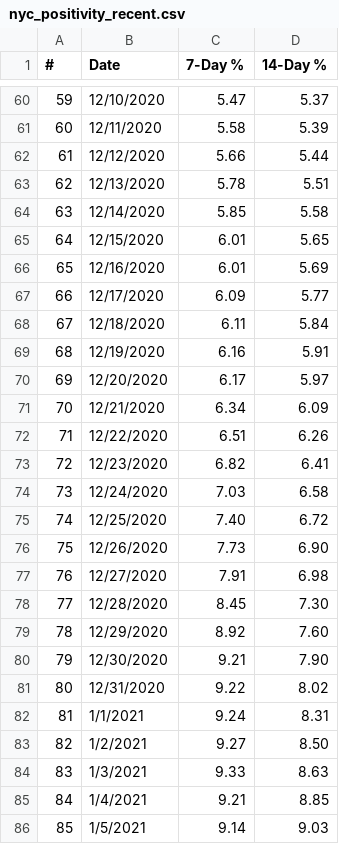
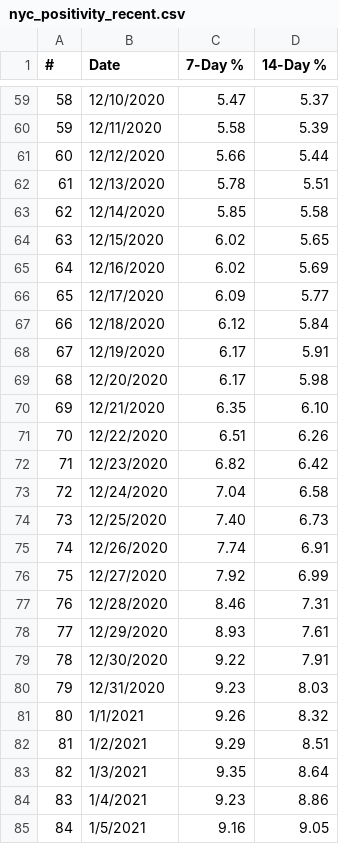
Before and after one commit to violettracker/nyutracker, a CSV file: dynamic/nyc_positivity_recent.csv, drawn as a sheet; only a part is shown, gaps mark what is left out; addresses are those after the commit; the diff covers the shown part only; the diff names each change by its address in the sheet, - before the commit and + after, or states it on an @@ line.

```diff
--- a/dynamic/nyc_positivity_recent.csv
+++ b/dynamic/nyc_positivity_recent.csv
@@ column A (#) renumbered between rows 2 and 90 @@
-C64:C65 (7-Day %): 6.01
+C64:C65 (7-Day %): 6.02
-C67 (7-Day %): 6.11
+C67 (7-Day %): 6.12
-C68 (7-Day %): 6.16
+C68 (7-Day %): 6.17
-D69 (14-Day %): 5.97
+D69 (14-Day %): 5.98
-C70 (7-Day %): 6.34
+C70 (7-Day %): 6.35
-D70 (14-Day %): 6.09
+D70 (14-Day %): 6.10
-D72 (14-Day %): 6.41
+D72 (14-Day %): 6.42
-C73 (7-Day %): 7.03
+C73 (7-Day %): 7.04
-D74 (14-Day %): 6.72
+D74 (14-Day %): 6.73
-C75 (7-Day %): 7.73
+C75 (7-Day %): 7.74
-D75 (14-Day %): 6.90
+D75 (14-Day %): 6.91
-C76 (7-Day %): 7.91
+C76 (7-Day %): 7.92
-D76 (14-Day %): 6.98
+D76 (14-Day %): 6.99
-C77 (7-Day %): 8.45
+C77 (7-Day %): 8.46
-D77 (14-Day %): 7.30
+D77 (14-Day %): 7.31
-C78 (7-Day %): 8.92
+C78 (7-Day %): 8.93
-D78 (14-Day %): 7.60
+D78 (14-Day %): 7.61
-C79 (7-Day %): 9.21
+C79 (7-Day %): 9.22
-D79 (14-Day %): 7.90
+D79 (14-Day %): 7.91
-C80 (7-Day %): 9.22
+C80 (7-Day %): 9.23
-D80 (14-Day %): 8.02
+D80 (14-Day %): 8.03
-C81 (7-Day %): 9.24
+C81 (7-Day %): 9.26
-D81 (14-Day %): 8.31
+D81 (14-Day %): 8.32
-C82 (7-Day %): 9.27
+C82 (7-Day %): 9.29
-D82 (14-Day %): 8.50
+D82 (14-Day %): 8.51
-C83 (7-Day %): 9.33
+C83 (7-Day %): 9.35
-D83 (14-Day %): 8.63
+D83 (14-Day %): 8.64
-C84 (7-Day %): 9.21
+C84 (7-Day %): 9.23
-D84 (14-Day %): 8.85
+D84 (14-Day %): 8.86
-C85 (7-Day %): 9.14
+C85 (7-Day %): 9.16
-D85 (14-Day %): 9.03
+D85 (14-Day %): 9.05
```
Also changed, not shown: 1 added row, 1 removed row and 14 edited cells elsewhere in this file, dynamic/nyc_chd.csv, dynamic/nyc_positivity.csv, 1 other file.
